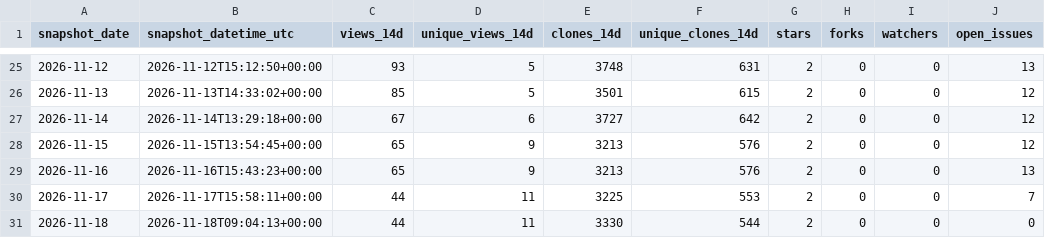
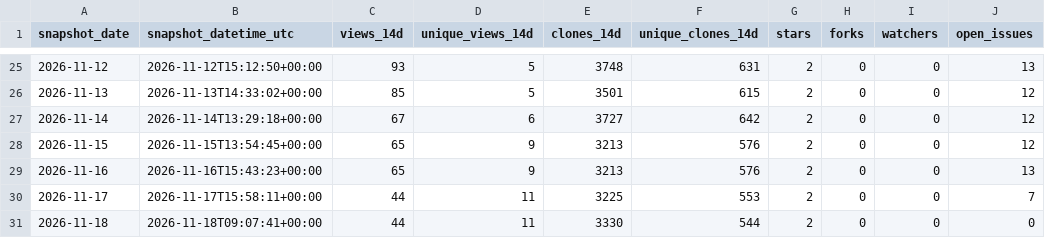
Before and after one commit to danielep71/K-Risk-Engines, a CSV file: data/traffic.csv, drawn as a sheet; only a part is shown, gaps mark what is left out.

```diff
--- a/data/traffic.csv
+++ b/data/traffic.csv
@@ -30,2 +30,2 @@ snapshot_date,snapshot_datetime_utc,views_14d,unique_views_14d,clones_14d,unique
 2026-11-17,2026-11-17T15:58:11+00:00,44,11,3225,553,2,0,0,7
-2026-11-18,2026-11-18T09:04:13+00:00,44,11,3330,544,2,0,0,0
+2026-11-18,2026-11-18T09:07:41+00:00,44,11,3330,544,2,0,0,0
```
Also changed, not shown: data/traffic_daily.csv.
